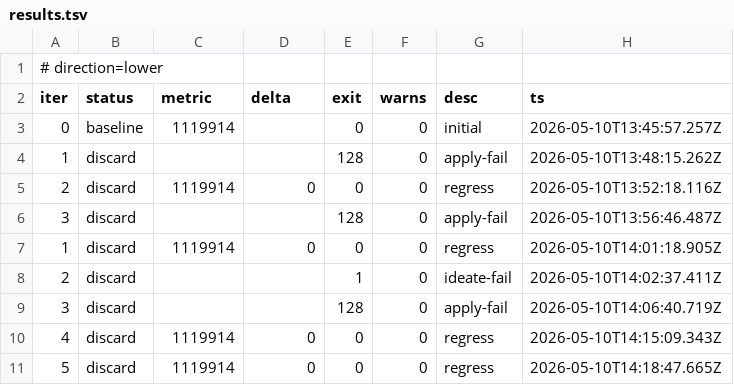
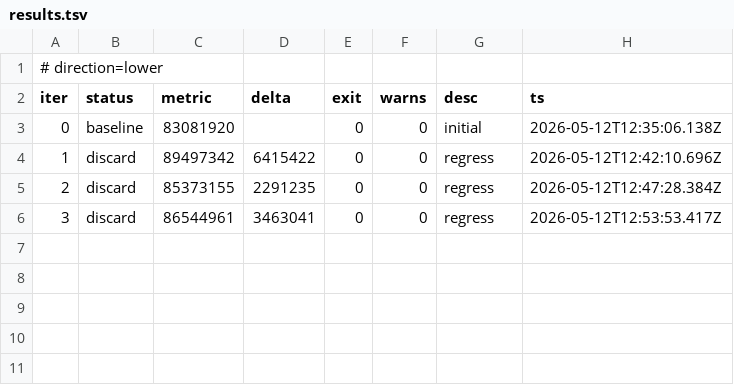
Before and after one commit to luckymrsean-pixel/struct_cache_opt, a TSV file: results.tsv, drawn as a sheet.

```diff
--- a/results.tsv
+++ b/results.tsv
@@ -2,10 +2,5 @@
 iter	status	metric	delta	exit	warns	desc	ts
-0	baseline	1119914		0	0	initial	2026-05-10T13:45:57.257Z
-1	discard			128	0	apply-fail	2026-05-10T13:48:15.262Z
-2	discard	1119914	0	0	0	regress	2026-05-10T13:52:18.116Z
-3	discard			128	0	apply-fail	2026-05-10T13:56:46.487Z
-1	discard	1119914	0	0	0	regress	2026-05-10T14:01:18.905Z
-2	discard			1	0	ideate-fail	2026-05-10T14:02:37.411Z
-3	discard			128	0	apply-fail	2026-05-10T14:06:40.719Z
-4	discard	1119914	0	0	0	regress	2026-05-10T14:15:09.343Z
-5	discard	1119914	0	0	0	regress	2026-05-10T14:18:47.665Z
+0	baseline	83081920		0	0	initial	2026-05-12T12:35:06.138Z
+1	discard	89497342	6415422	0	0	regress	2026-05-12T12:42:10.696Z
+2	discard	85373155	2291235	0	0	regress	2026-05-12T12:47:28.384Z
+3	discard	86544961	3463041	0	0	regress	2026-05-12T12:53:53.417Z
```
Also changed, not shown: 1 other file.
